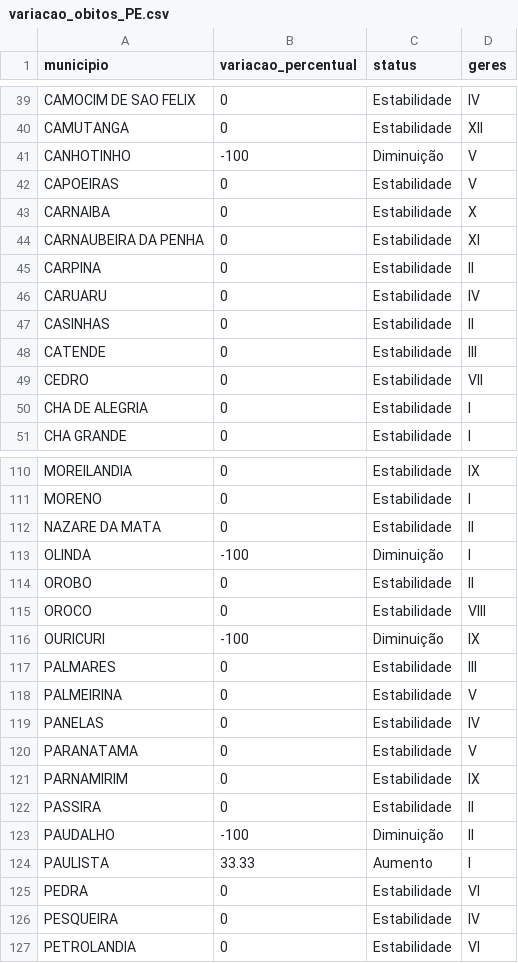
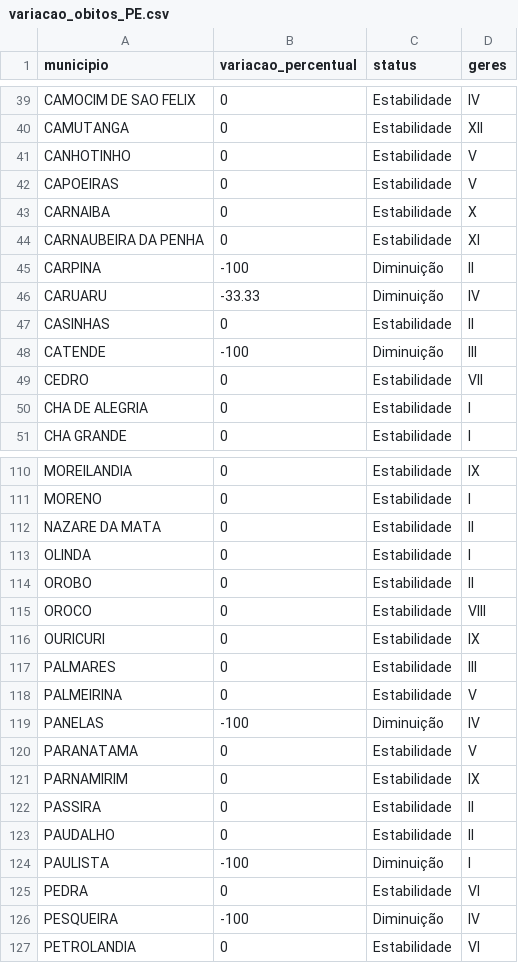
Before and after one commit to edneide/covid-19_Pernambuco, a CSV file: variacao_obitos_PE.csv, drawn as a sheet; only a part is shown, gaps mark what is left out; the diff covers the shown part only.

```diff
--- a/variacao_obitos_PE.csv
+++ b/variacao_obitos_PE.csv
@@ -40,3 +40,3 @@
 "CAMUTANGA",0,"Estabilidade","XII"
-"CANHOTINHO",-100,"Diminuição","V"
+"CANHOTINHO",0,"Estabilidade","V"
 "CAPOEIRAS",0,"Estabilidade","V"
@@ -44,6 +44,6 @@
 "CARNAUBEIRA DA PENHA",0,"Estabilidade","XI"
-"CARPINA",0,"Estabilidade","II"
-"CARUARU",0,"Estabilidade","IV"
+"CARPINA",-100,"Diminuição","II"
+"CARUARU",-33.33,"Diminuição","IV"
 "CASINHAS",0,"Estabilidade","II"
-"CATENDE",0,"Estabilidade","III"
+"CATENDE",-100,"Diminuição","III"
 "CEDRO",0,"Estabilidade","VII"
@@ -112,9 +112,9 @@
 "NAZARE DA MATA",0,"Estabilidade","II"
-"OLINDA",-100,"Diminuição","I"
+"OLINDA",0,"Estabilidade","I"
 "OROBO",0,"Estabilidade","II"
 "OROCO",0,"Estabilidade","VIII"
-"OURICURI",-100,"Diminuição","IX"
+"OURICURI",0,"Estabilidade","IX"
 "PALMARES",0,"Estabilidade","III"
 "PALMEIRINA",0,"Estabilidade","V"
-"PANELAS",0,"Estabilidade","IV"
+"PANELAS",-100,"Diminuição","IV"
 "PARANATAMA",0,"Estabilidade","V"
@@ -122,6 +122,6 @@
 "PASSIRA",0,"Estabilidade","II"
-"PAUDALHO",-100,"Diminuição","II"
-"PAULISTA",33.33,"Aumento","I"
+"PAUDALHO",0,"Estabilidade","II"
+"PAULISTA",-100,"Diminuição","I"
 "PEDRA",0,"Estabilidade","VI"
-"PESQUEIRA",0,"Estabilidade","IV"
+"PESQUEIRA",-100,"Diminuição","IV"
 "PETROLANDIA",0,"Estabilidade","VI"
```
Also changed, not shown: 53 edited cells elsewhere in this file, variacao_casos_PE.csv.
